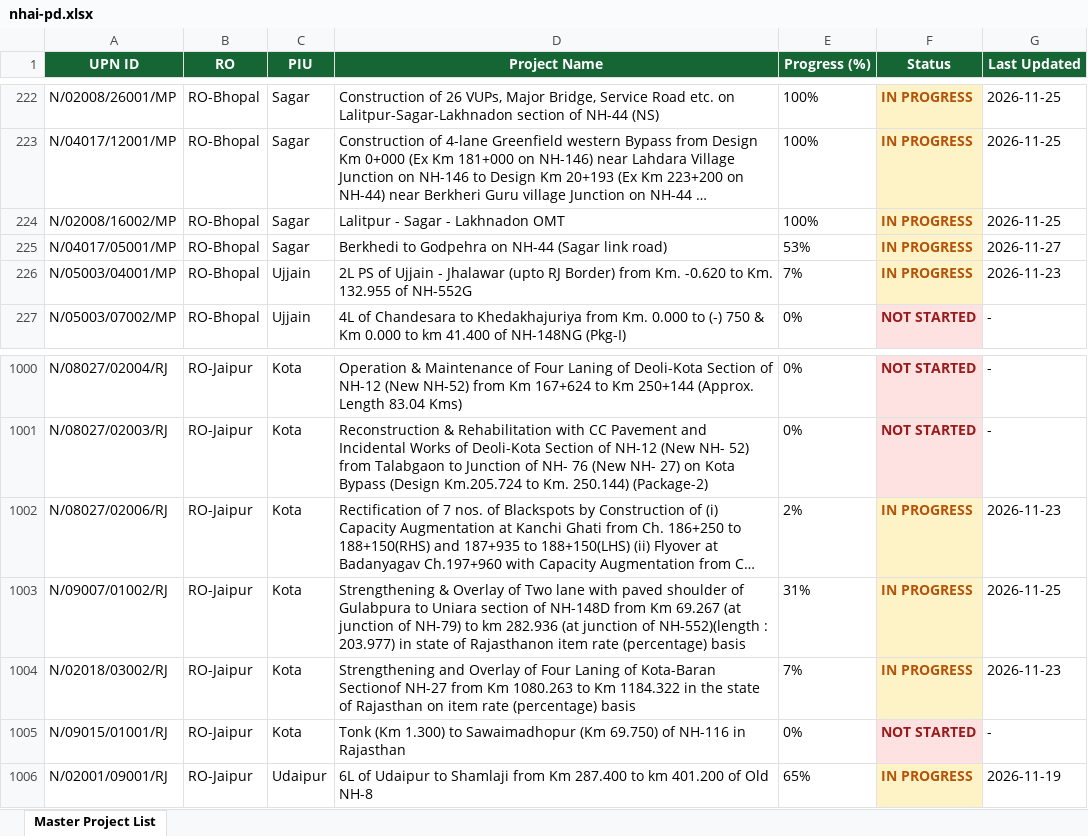
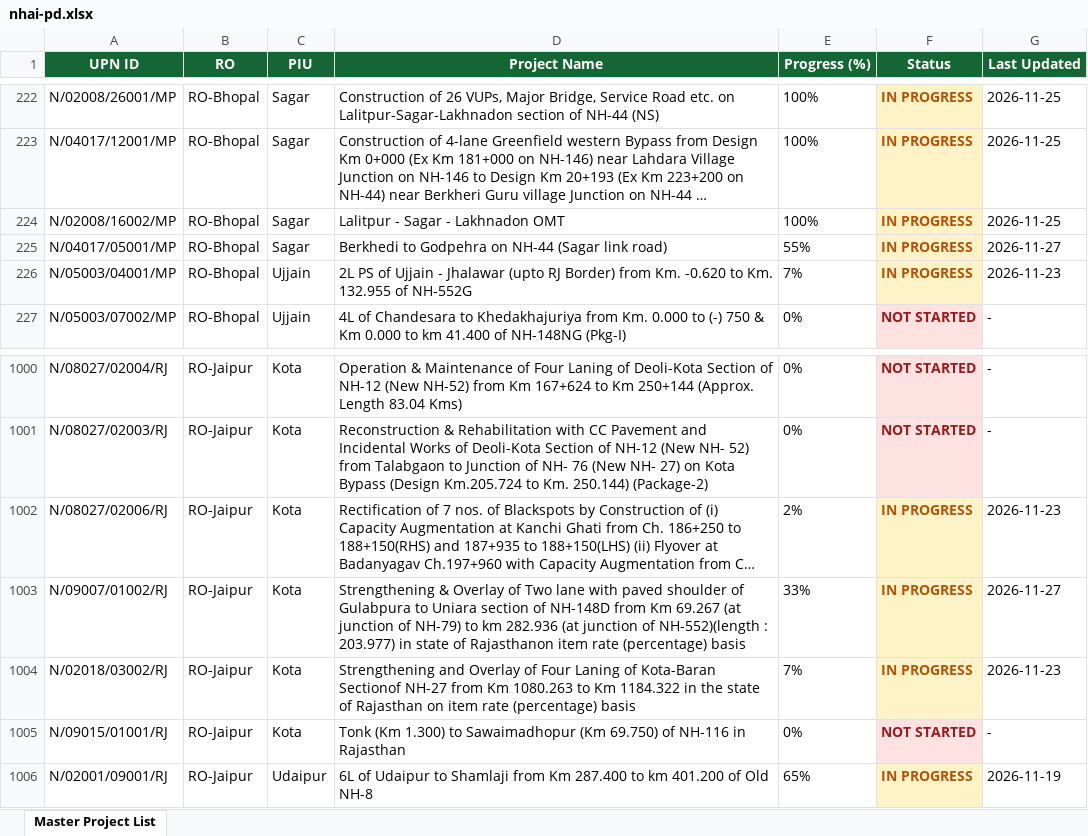
Before and after one commit to manojcivil2017-bit/manojdashboard, an Excel workbook: history/2026-11-27/nhai-pd.xlsx, sheet Master Project List, drawn as a sheet; only a part is shown, gaps mark what is left out; long unchanged cells end in …; values as stored, in another font and other column widths than the file's, no borders; the diff names each change by its address in the sheet, - before the commit and + after, or states it on an @@ line.

Commit message:
Auto-sync from portals (27 Nov 2026 13:34): NHAI PD Rating, MoRTH DPR Consultant Rating

```diff
--- a/history/2026-11-27/nhai-pd.xlsx (sheet Master Project List)
+++ b/history/2026-11-27/nhai-pd.xlsx (sheet Master Project List)
-E225 (Progress (%)): 53%
+E225 (Progress (%)): 55%
-E1003 (Progress (%)): 31%
+E1003 (Progress (%)): 33%
-G1003 (Last Updated): 2026-11-25
+G1003 (Last Updated): 2026-11-27
```
Also changed, not shown: history/2026-11-27/morth-dpr.xlsx, morth-dpr.xlsx, 2 other files.
